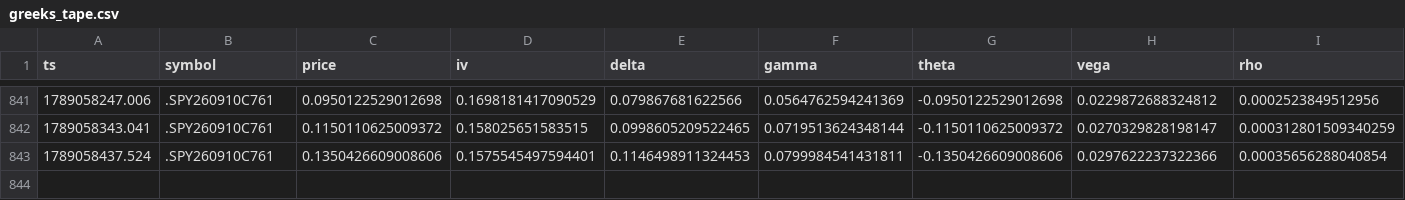
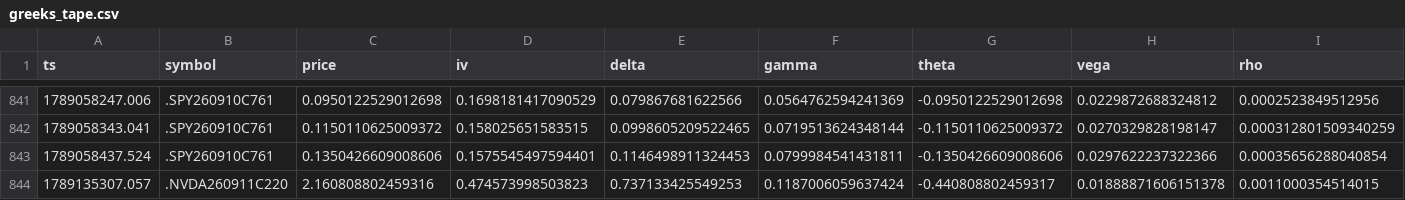
Before and after one commit to giancuffaro/discord-sniper, a CSV file: greeks_tape.csv, drawn as a sheet; only a part is shown, gaps mark what is left out.

```diff
--- a/greeks_tape.csv
+++ b/greeks_tape.csv
@@ -843 +843,2 @@ ts,symbol,price,iv,delta,gamma,theta,vega,rho
 1789058437.524,.SPY260910C761,0.1350426609008606,0.1575545497594401,0.1146498911324453,0.0799984541431811,-0.1350426609008606,0.0297622237322366,0.00035656288040854
+1789135307.057,.NVDA260911C220,2.160808802459316,0.474573998503823,0.737133425549253,0.1187006059637424,-0.440808802459317,0.01888871606151378,0.0011000354514015
```
Also changed, not shown: shadow_ratchet.csv, 1 other file.
